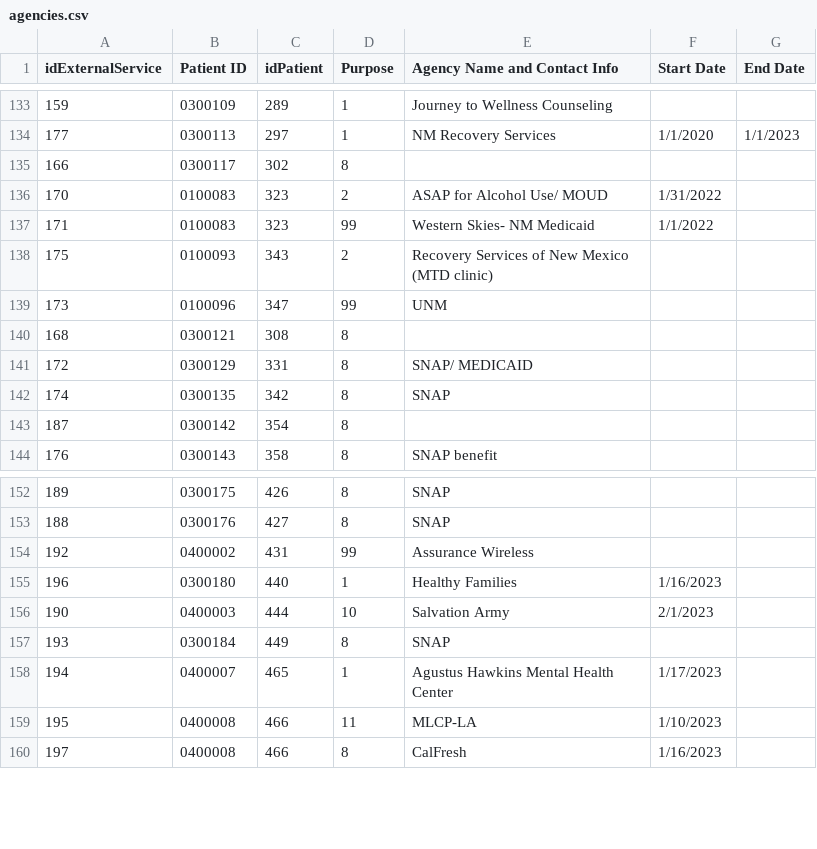
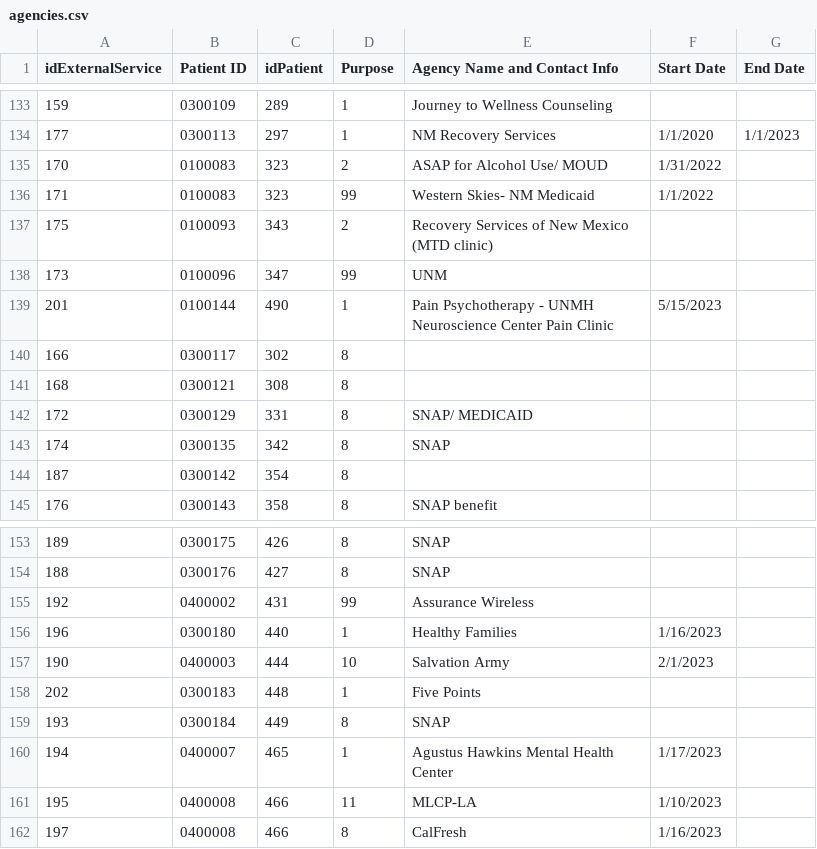
Before and after one commit to shreyas-bharadwaj/claro-reports, a CSV file: data/agencies.csv, drawn as a sheet; only a part is shown, gaps mark what is left out.

```diff
--- a/data/agencies.csv
+++ b/data/agencies.csv
@@ -134,3 +134,2 @@ idExternalService,Patient ID,idPatient,Purpose,Agency Name and Contact Info,Star
 "177","0300113","297","1","NM Recovery Services","1/1/2020","1/1/2023"
-"166","0300117","302","8","","",""
 "170","0100083","323","2","ASAP for Alcohol Use/ MOUD","1/31/2022",""
@@ -139,2 +138,4 @@ idExternalService,Patient ID,idPatient,Purpose,Agency Name and Contact Info,Star
 "173","0100096","347","99","UNM","",""
+"201","0100144","490","1","Pain Psychotherapy - UNMH Neuroscience Center Pain Clinic","5/15/2023",""
+"166","0300117","302","8","","",""
 "168","0300121","308","8","","",""
@@ -156,2 +157,3 @@ idExternalService,Patient ID,idPatient,Purpose,Agency Name and Contact Info,Star
 "190","0400003","444","10","Salvation Army","2/1/2023",""
+"202","0300183","448","1","Five Points","",""
 "193","0300184","449","8","SNAP ","",""
```
Also changed, not shown: data/episode.csv, data/patient.csv, 1 other file.
